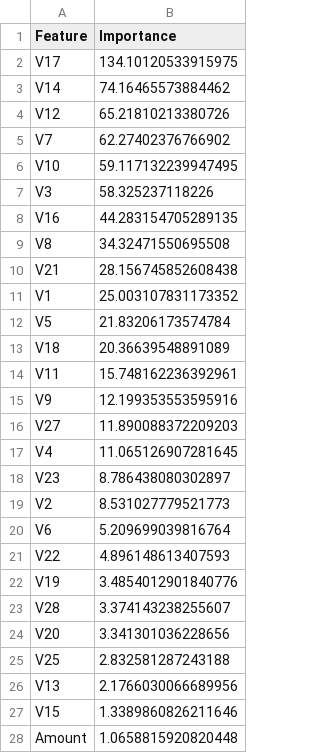
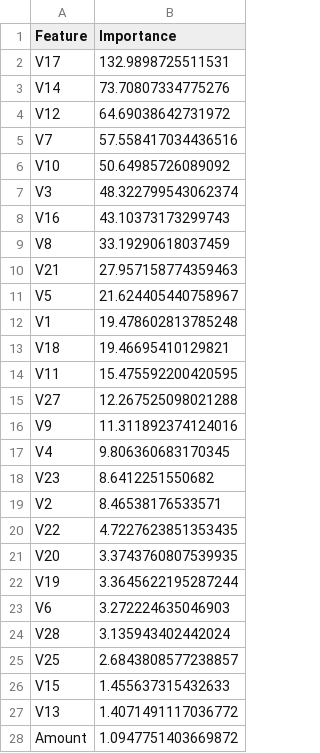
Before and after one commit to Gamikant/FraudNet-WebApp, a CSV file: feature selection/abnormal_re_importance.csv, drawn as a sheet; only a part is shown; the diff covers the shown part only.

```diff
--- a/feature selection/abnormal_re_importance.csv
+++ b/feature selection/abnormal_re_importance.csv
@@ -1,28 +1,28 @@
 Feature,Importance
-V17,134.10120533915975
-V14,74.16465573884462
-V12,65.21810213380726
-V7,62.27402376766902
-V10,59.117132239947495
-V3,58.325237118226
-V16,44.283154705289135
-V8,34.32471550695508
-V21,28.156745852608438
-V1,25.003107831173352
-V5,21.83206173574784
-V18,20.36639548891089
-V11,15.748162236392961
-V9,12.199353553595916
-V27,11.890088372209203
-V4,11.065126907281645
-V23,8.786438080302897
-V2,8.531027779521773
-V6,5.209699039816764
-V22,4.896148613407593
-V19,3.4854012901840776
-V28,3.374143238255607
-V20,3.341301036228656
-V25,2.832581287243188
-V13,2.1766030066689956
-V15,1.3389860826211646
-Amount,1.0658815920820448
+V17,132.9898725511531
+V14,73.70807334775276
+V12,64.69038642731972
+V7,57.558417034436516
+V10,50.64985726089092
+V3,48.322799543062374
+V16,43.10373173299743
+V8,33.19290618037459
+V21,27.957158774359463
+V5,21.624405440758967
+V1,19.478602813785248
+V18,19.46695410129821
+V11,15.475592200420595
+V27,12.267525098021288
+V9,11.311892374124016
+V4,9.806360683170345
+V23,8.6412251550682
+V2,8.46538176533571
+V22,4.7227623851353435
+V20,3.3743760807539935
+V19,3.3645622195287244
+V6,3.272224635046903
+V28,3.135943402442024
+V25,2.6843808577238857
+V15,1.455637315432633
+V13,1.4071491117036772
+Amount,1.0947751403669872
```
Also changed, not shown: 1 added row, 1 removed row and 1 edited cell elsewhere in this file, feature selection/normal_re_importance.csv, pipeline_log.csv, 18 other files.
